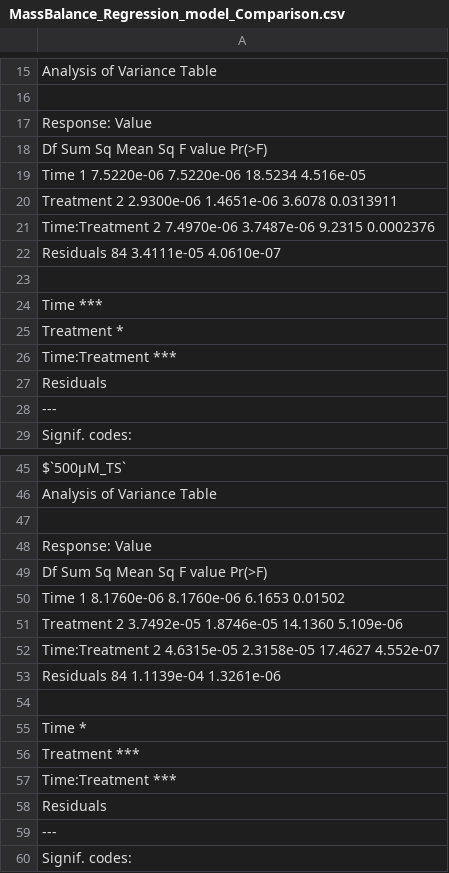
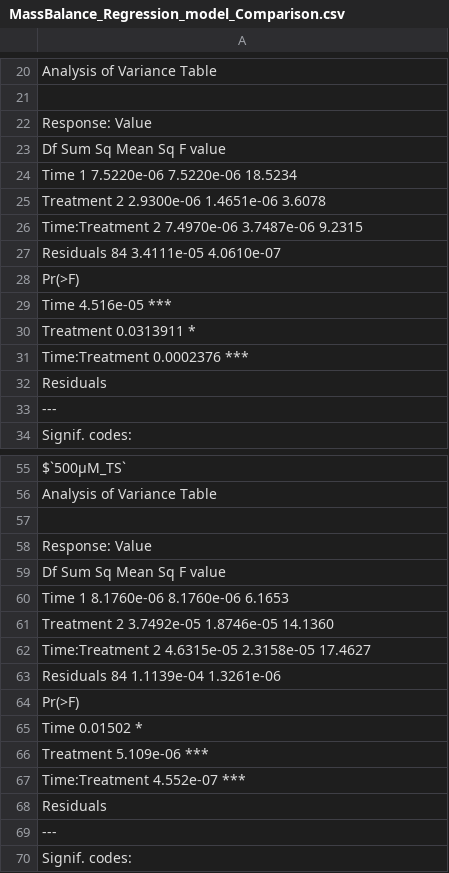
Before and after one commit to Fabio-Trevisan/Gly_Ruptake, a CSV file: MassBalance_Regression_model_Comparison.csv, drawn as a sheet; only a part is shown, gaps mark what is left out; the diff covers the shown part only.

```diff
--- a/MassBalance_Regression_model_Comparison.csv
+++ b/MassBalance_Regression_model_Comparison.csv
@@ -17,11 +22,11 @@ Analysis of Variance Table
 Response: Value
-               Df     Sum Sq    Mean Sq F value    Pr(>F)
-Time            1 7.5220e-06 7.5220e-06 18.5234 4.516e-05
-Treatment       2 2.9300e-06 1.4651e-06  3.6078 0.0313911
-Time:Treatment  2 7.4970e-06 3.7487e-06  9.2315 0.0002376
+               Df     Sum Sq    Mean Sq F value
+Time            1 7.5220e-06 7.5220e-06 18.5234
+Treatment       2 2.9300e-06 1.4651e-06  3.6078
+Time:Treatment  2 7.4970e-06 3.7487e-06  9.2315
 Residuals      84 3.4111e-05 4.0610e-07
-
-Time           ***
-Treatment      *
-Time:Treatment ***
+                  Pr(>F)
+Time           4.516e-05 ***
+Treatment      0.0313911 *
+Time:Treatment 0.0002376 ***
 Residuals
@@ -48,11 +58,11 @@ Analysis of Variance Table
 Response: Value
-               Df     Sum Sq    Mean Sq F value    Pr(>F)
-Time            1 8.1760e-06 8.1760e-06  6.1653   0.01502
-Treatment       2 3.7492e-05 1.8746e-05 14.1360 5.109e-06
-Time:Treatment  2 4.6315e-05 2.3158e-05 17.4627 4.552e-07
+               Df     Sum Sq    Mean Sq F value
+Time            1 8.1760e-06 8.1760e-06  6.1653
+Treatment       2 3.7492e-05 1.8746e-05 14.1360
+Time:Treatment  2 4.6315e-05 2.3158e-05 17.4627
 Residuals      84 1.1139e-04 1.3261e-06
-
-Time           *
-Treatment      ***
-Time:Treatment ***
+                  Pr(>F)
+Time             0.01502 *
+Treatment      5.109e-06 ***
+Time:Treatment 4.552e-07 ***
 Residuals
```
Also changed, not shown: 10 added rows and 3 edited cells elsewhere in this file, DATA_Gly-Reuptake_ICP_He.csv, ICP_HSD_Tr.csv, 29 other files.
